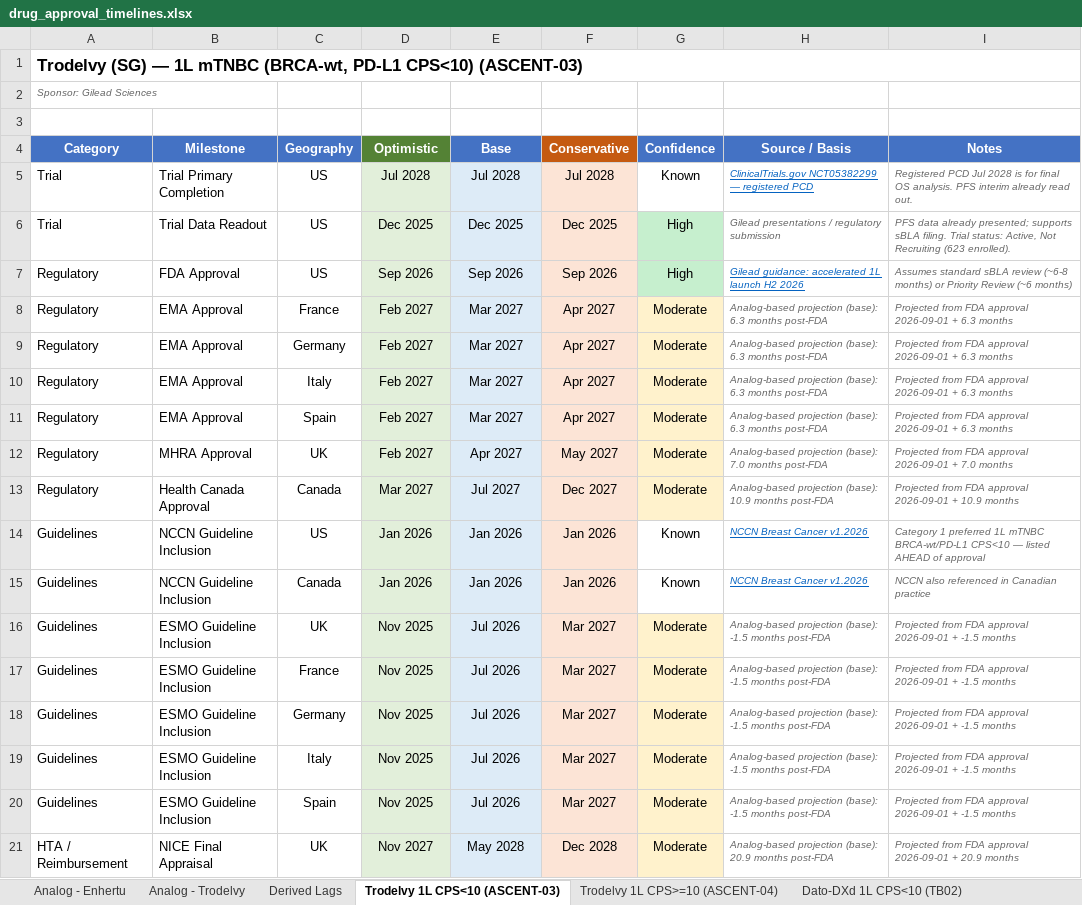
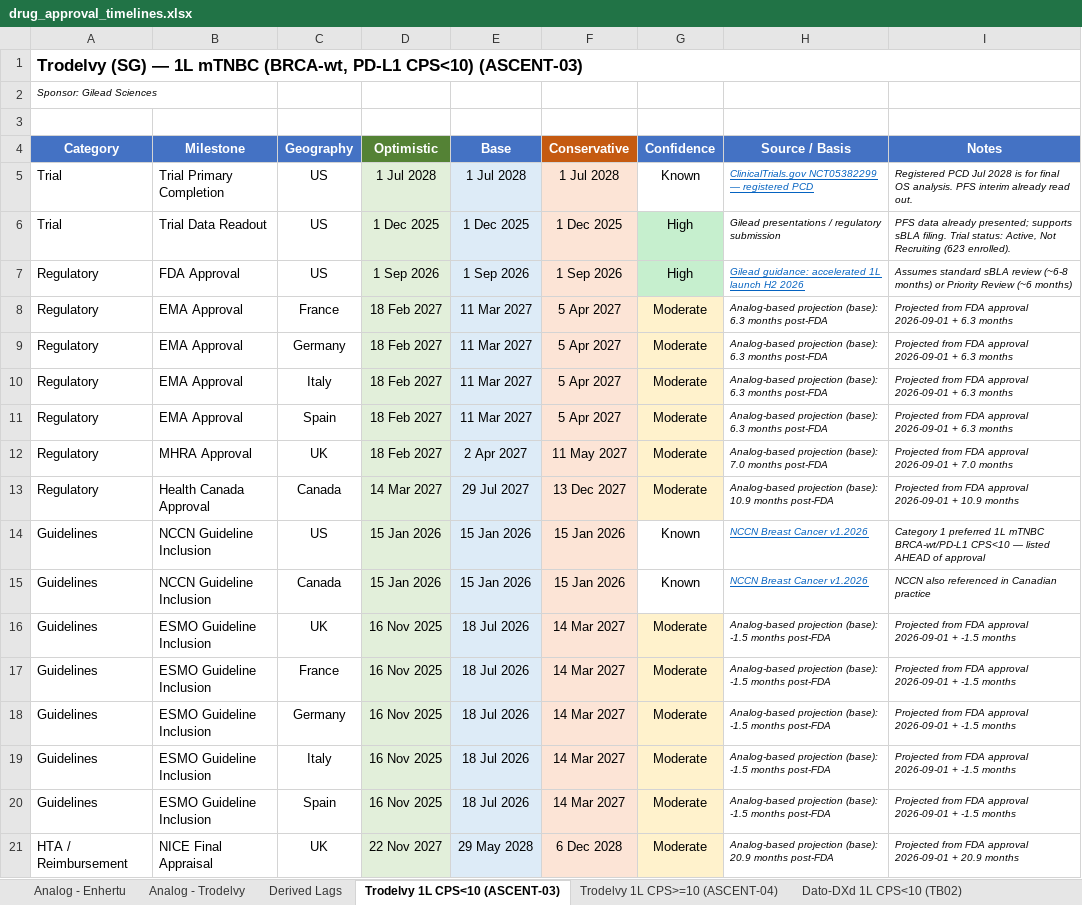
Before and after one commit to lukebala4/Trodelvy-and-Dato-DXd-AdHoc, an Excel workbook: output/drug_approval_timelines.xlsx, sheet Trodelvy 1L CPS<10 (ASCENT-03), drawn as a sheet; only a part is shown; values as stored, in another font and other column widths than the file's, no borders; the diff covers the shown part only; the diff names each change by its address in the sheet, - before the commit and + after, or states it on an @@ line.

```diff
--- a/output/drug_approval_timelines.xlsx (sheet Trodelvy 1L CPS<10 (ASCENT-03))
+++ b/output/drug_approval_timelines.xlsx (sheet Trodelvy 1L CPS<10 (ASCENT-03))
-A2 text colour: #666666
+A2 text colour: black
-D5 (Optimistic): Jul 2028
+D5 (Optimistic): 1 Jul 2028
-E5 (Base): Jul 2028
+E5 (Base): 1 Jul 2028
-F5 (Conservative): Jul 2028
+F5 (Conservative): 1 Jul 2028
-I5 text colour: #666666
+I5 text colour: black
-D6 (Optimistic): Dec 2025
+D6 (Optimistic): 1 Dec 2025
-E6 (Base): Dec 2025
+E6 (Base): 1 Dec 2025
-F6 (Conservative): Dec 2025
+F6 (Conservative): 1 Dec 2025
-H6:I6 text colour: #666666
+H6:I6 text colour: black
-D7 (Optimistic): Sep 2026
+D7 (Optimistic): 1 Sep 2026
-E7 (Base): Sep 2026
+E7 (Base): 1 Sep 2026
-F7 (Conservative): Sep 2026
+F7 (Conservative): 1 Sep 2026
-I7 text colour: #666666
+I7 text colour: black
-D8:D12 (Optimistic): Feb 2027
+D8:D12 (Optimistic): 18 Feb 2027
-E8:E11 (Base): Mar 2027
+E8:E11 (Base): 11 Mar 2027
-F8:F11 (Conservative): Apr 2027
+F8:F11 (Conservative): 5 Apr 2027
-H8:I13 text colour: #666666
+H8:I13 text colour: black
-E12 (Base): Apr 2027
+E12 (Base): 2 Apr 2027
-F12 (Conservative): May 2027
+F12 (Conservative): 11 May 2027
-D13 (Optimistic): Mar 2027
+D13 (Optimistic): 14 Mar 2027
-E13 (Base): Jul 2027
+E13 (Base): 29 Jul 2027
-F13 (Conservative): Dec 2027
+F13 (Conservative): 13 Dec 2027
-D14:D15 (Optimistic): Jan 2026
+D14:D15 (Optimistic): 15 Jan 2026
-E14:E15 (Base): Jan 2026
+E14:E15 (Base): 15 Jan 2026
-F14:F15 (Conservative): Jan 2026
+F14:F15 (Conservative): 15 Jan 2026
-I14:I15 text colour: #666666
+I14:I15 text colour: black
-D16:D20 (Optimistic): Nov 2025
+D16:D20 (Optimistic): 16 Nov 2025
-E16:E20 (Base): Jul 2026
+E16:E20 (Base): 18 Jul 2026
-F16:F20 (Conservative): Mar 2027
+F16:F20 (Conservative): 14 Mar 2027
-H16:I21 text colour: #666666
+H16:I21 text colour: black
-D21 (Optimistic): Nov 2027
+D21 (Optimistic): 22 Nov 2027
-E21 (Base): May 2028
+E21 (Base): 29 May 2028
-F21 (Conservative): Dec 2028
+F21 (Conservative): 6 Dec 2028
```
Also changed, not shown: 39 edited cells and cell formats elsewhere in this sheet, sheet Dato-DXd 1L CPS>=10 (TB05), sheet Dato-DXd 1L CPS<10 (TB02), sheet Trodelvy 1L CPS>=10 (ASCENT-04), sheet Analog - Enhertu, sheet Analog - Trodelvy, sheet Enrollment Implications, 1 other file.
